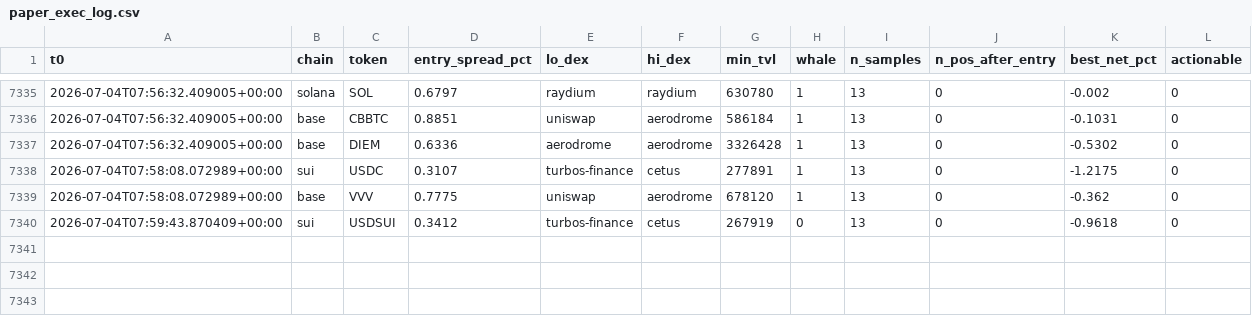
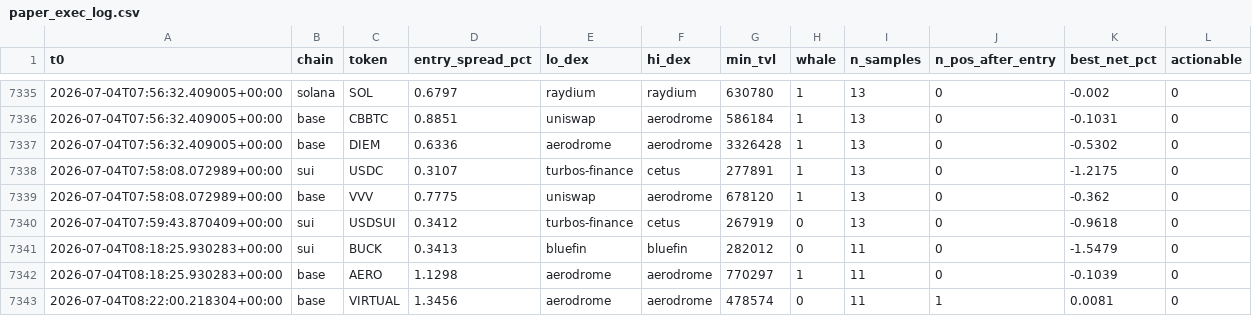
Before and after one commit to bagstreet/test, a CSV file: state/paper_exec_log.csv, drawn as a sheet; only a part is shown, gaps mark what is left out.

```diff
--- a/state/paper_exec_log.csv
+++ b/state/paper_exec_log.csv
@@ -7340 +7340,4 @@ t0,chain,token,entry_spread_pct,lo_dex,hi_dex,min_tvl,whale,n_samples,n_pos_afte
 2026-07-04T07:59:43.870409+00:00,sui,USDSUI,0.3412,turbos-finance,cetus,267919,0,13,0,-0.9618,0
+2026-07-04T08:18:25.930283+00:00,sui,BUCK,0.3413,bluefin,bluefin,282012,0,11,0,-1.5479,0
+2026-07-04T08:18:25.930283+00:00,base,AERO,1.1298,aerodrome,aerodrome,770297,1,11,0,-0.1039,0
+2026-07-04T08:22:00.218304+00:00,base,VIRTUAL,1.3456,aerodrome,aerodrome,478574,0,11,1,0.0081,0
```
Also changed, not shown: 4 other files.
